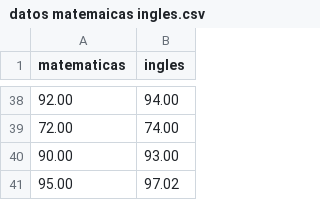
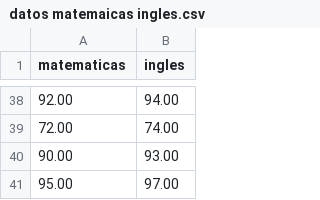
Before and after one commit to rpizarrog/Industrias-4.0, a CSV file: datos/datos matemaicas ingles.csv, drawn as a sheet; only a part is shown, gaps mark what is left out.

Commit message:
Update datos matemaicas ingles.csv

```diff
--- a/datos/datos matemaicas ingles.csv
+++ b/datos/datos matemaicas ingles.csv
@@ -40,2 +40,2 @@ matematicas,ingles
 90.00,93.00
-95.00,97.02
+95.00,97.00
```
